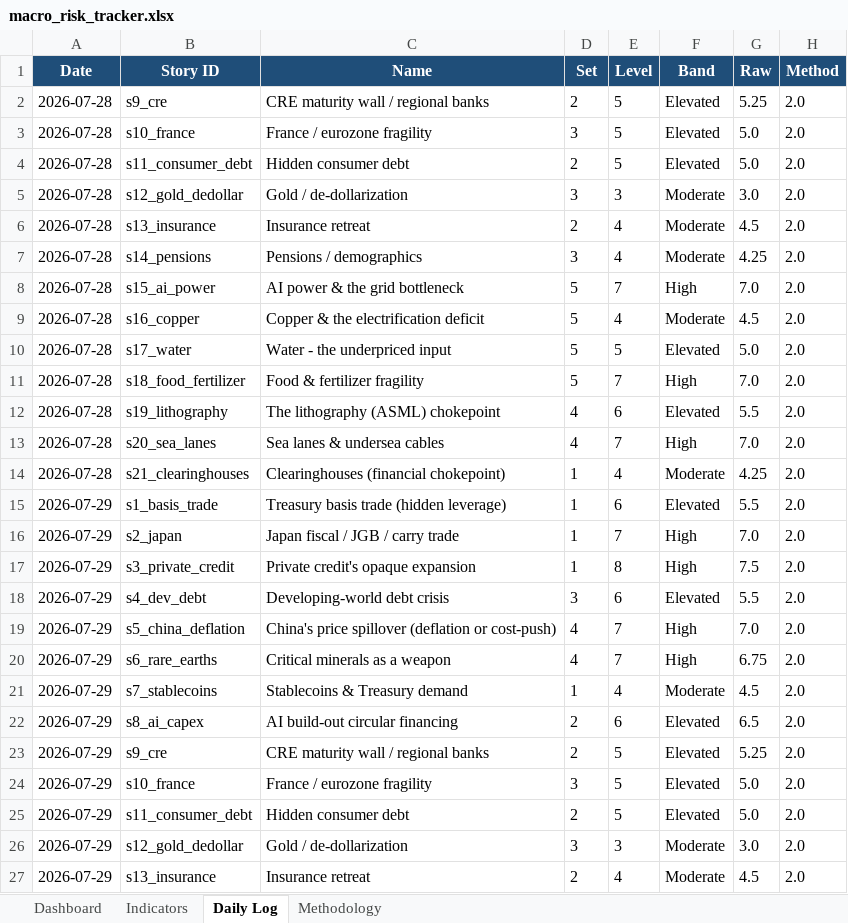
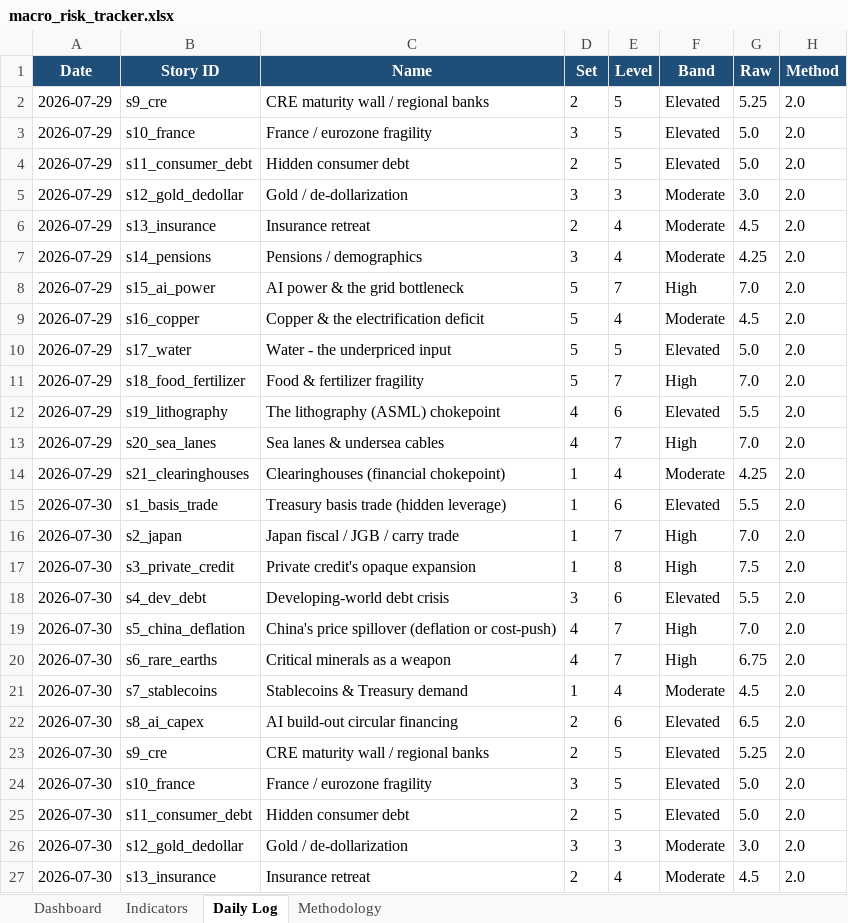
Before and after one commit to San-Geo/macro-risk-tracker, an Excel workbook: output/macro_risk_tracker.xlsx, sheet Daily Log, drawn as a sheet; only a part is shown; the shorter side is filled out with more unchanged rows; values as stored, in another font and other column widths than the file's, no borders; removed rows and columns are numbered as before the commit, all else as after; the diff covers the shown part only; the diff names each change by its address in the sheet, - before the commit and + after, or states it on an @@ line.

```diff
--- a/output/macro_risk_tracker.xlsx (sheet Daily Log)
+++ b/output/macro_risk_tracker.xlsx (sheet Daily Log)
-row 2: 2026-07-28 | s9_cre | CRE maturity wall / regional banks | 2 | 5 | Elevated | 5.25 | 2.0
-row 3: 2026-07-28 | s10_france | France / eurozone fragility | 3 | 5 | Elevated | 5.0 | 2.0
-row 4: 2026-07-28 | s11_consumer_debt | Hidden consumer debt | 2 | 5 | Elevated | 5.0 | 2.0
-row 5: 2026-07-28 | s12_gold_dedollar | Gold / de-dollarization | 3 | 3 | Moderate | 3.0 | 2.0
-row 6: 2026-07-28 | s13_insurance | Insurance retreat | 2 | 4 | Moderate | 4.5 | 2.0
-row 7: 2026-07-28 | s14_pensions | Pensions / demographics | 3 | 4 | Moderate | 4.25 | 2.0
-row 8: 2026-07-28 | s15_ai_power | AI power & the grid bottleneck | 5 | 7 | High | 7.0 | 2.0
-row 9: 2026-07-28 | s16_copper | Copper & the electrification deficit | 5 | 4 | Moderate | 4.5 | 2.0
-row 10: 2026-07-28 | s17_water | Water - the underpriced input | 5 | 5 | Elevated | 5.0 | 2.0
-row 11: 2026-07-28 | s18_food_fertilizer | Food & fertilizer fragility | 5 | 7 | High | 7.0 | 2.0
-row 12: 2026-07-28 | s19_lithography | The lithography (ASML) chokepoint | 4 | 6 | Elevated | 5.5 | 2.0
-row 13: 2026-07-28 | s20_sea_lanes | Sea lanes & undersea cables | 4 | 7 | High | 7.0 | 2.0
-row 14: 2026-07-28 | s21_clearinghouses | Clearinghouses (financial chokepoint) | 1 | 4 | Moderate | 4.25 | 2.0
-row 15: 2026-07-29 | s1_basis_trade | Treasury basis trade (hidden leverage) | 1 | 6 | Elevated | 5.5 | 2.0
-row 16: 2026-07-29 | s2_japan | Japan fiscal / JGB / carry trade | 1 | 7 | High | 7.0 | 2.0
-row 17: 2026-07-29 | s3_private_credit | Private credit's opaque expansion | 1 | 8 | High | 7.5 | 2.0
-row 18: 2026-07-29 | s4_dev_debt | Developing-world debt crisis | 3 | 6 | Elevated | 5.5 | 2.0
-row 19: 2026-07-29 | s5_china_deflation | China's price spillover (deflation or cost-push) | 4 | 7 | High | 7.0 | 2.0
-row 20: 2026-07-29 | s6_rare_earths | Critical minerals as a weapon | 4 | 7 | High | 6.75 | 2.0
-row 21: 2026-07-29 | s7_stablecoins | Stablecoins & Treasury demand | 1 | 4 | Moderate | 4.5 | 2.0
-row 22: 2026-07-29 | s8_ai_capex | AI build-out circular financing | 2 | 6 | Elevated | 6.5 | 2.0
```
Also changed, not shown: 21 added rows elsewhere in this sheet, sheet Indicators, sheet Methodology, sheet Dashboard, 10 other files.
